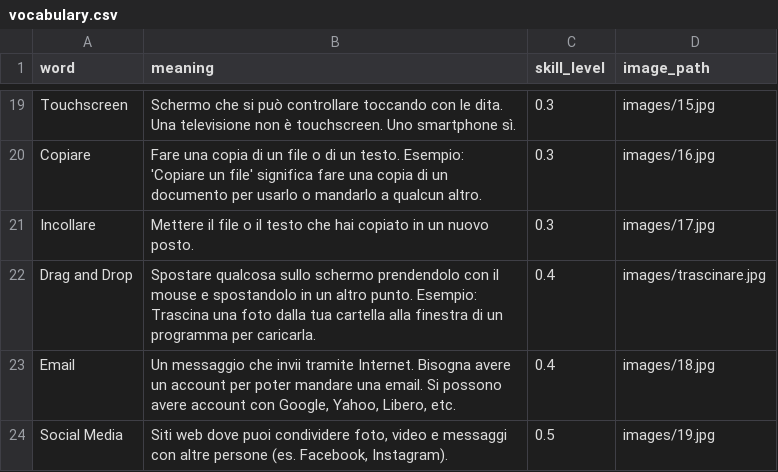
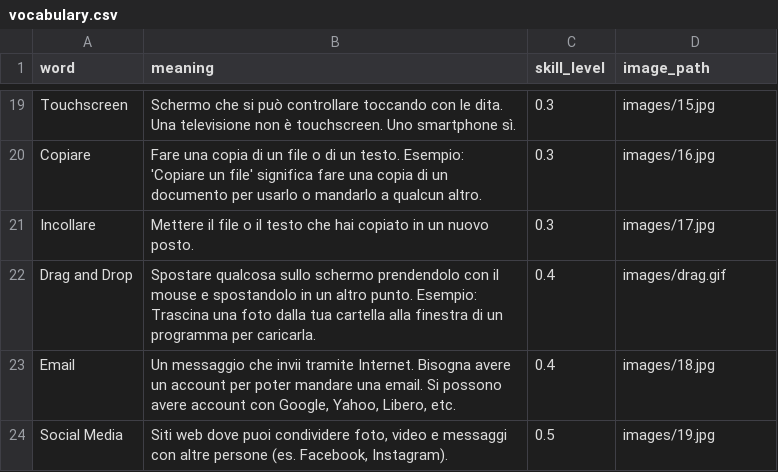
Before and after one commit to insegnante076/TechJourney, a CSV file: content/vocabulary/vocabulary.csv, drawn as a sheet; only a part is shown, gaps mark what is left out.

Commit message:
Drag n drop gif

```diff
--- a/content/vocabulary/vocabulary.csv
+++ b/content/vocabulary/vocabulary.csv
@@ -21,3 +21,3 @@ Copiare,"Fare una copia di un file o di un testo. Esempio: 'Copiare un file' sig
 Incollare,"Mettere il file o il testo che hai copiato in un nuovo posto.",0.3,images/17.jpg
-Drag and Drop,"Spostare qualcosa sullo schermo prendendolo con il mouse e spostandolo in un altro punto. Esempio: Trascina una foto dalla tua cartella alla finestra di un programma per caricarla.",0.4,images/trascinare.jpg
+Drag and Drop,"Spostare qualcosa sullo schermo prendendolo con il mouse e spostandolo in un altro punto. Esempio: Trascina una foto dalla tua cartella alla finestra di un programma per caricarla.",0.4,images/drag.gif
 Email,"Un messaggio che invii tramite Internet. Bisogna avere un account per poter mandare una email. Si possono avere account con Google, Yahoo, Libero, etc.",0.4,images/18.jpg
```
Also changed, not shown: 2 other files.
